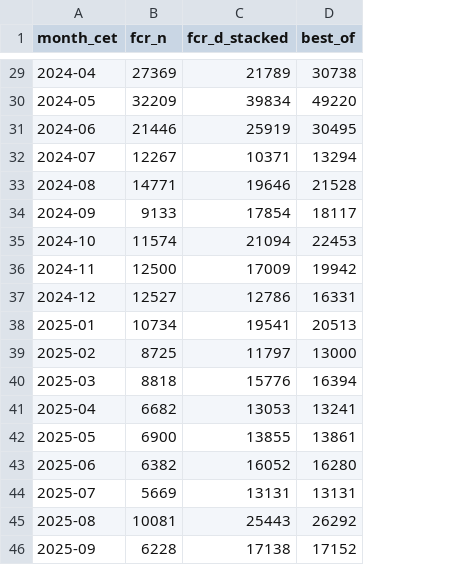
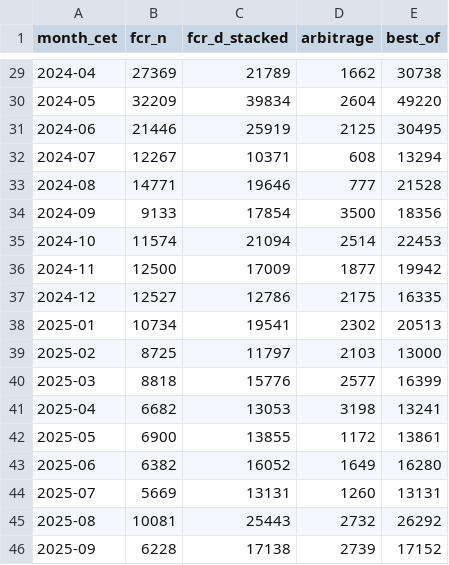
Before and after one commit to Tarun1297/nordic-bess-revenue, a CSV file: data/output/monthly_revenue.csv, drawn as a sheet; only a part is shown, gaps mark what is left out; addresses are those after the commit; the diff covers the shown part only; the diff names each change by its address in the sheet, - before the commit and + after, or states it on an @@ line.

```diff
--- a/data/output/monthly_revenue.csv
+++ b/data/output/monthly_revenue.csv
+column D (arbitrage), rows 29-46: 1662 | 2604 | 2125 | 608 | 777 | 3500 | 2514 | 1877 | 2175 | 2302 | 2103 | 2577 | 3198 | 1172 | 1649 | 1260 | 2732 | 2739
-E34 (best_of): 18117
+E34 (best_of): 18356
-E37 (best_of): 16331
+E37 (best_of): 16335
-E40 (best_of): 16394
+E40 (best_of): 16399
```
Also changed, not shown: 13 edited cells elsewhere in this file, 17 other files.
